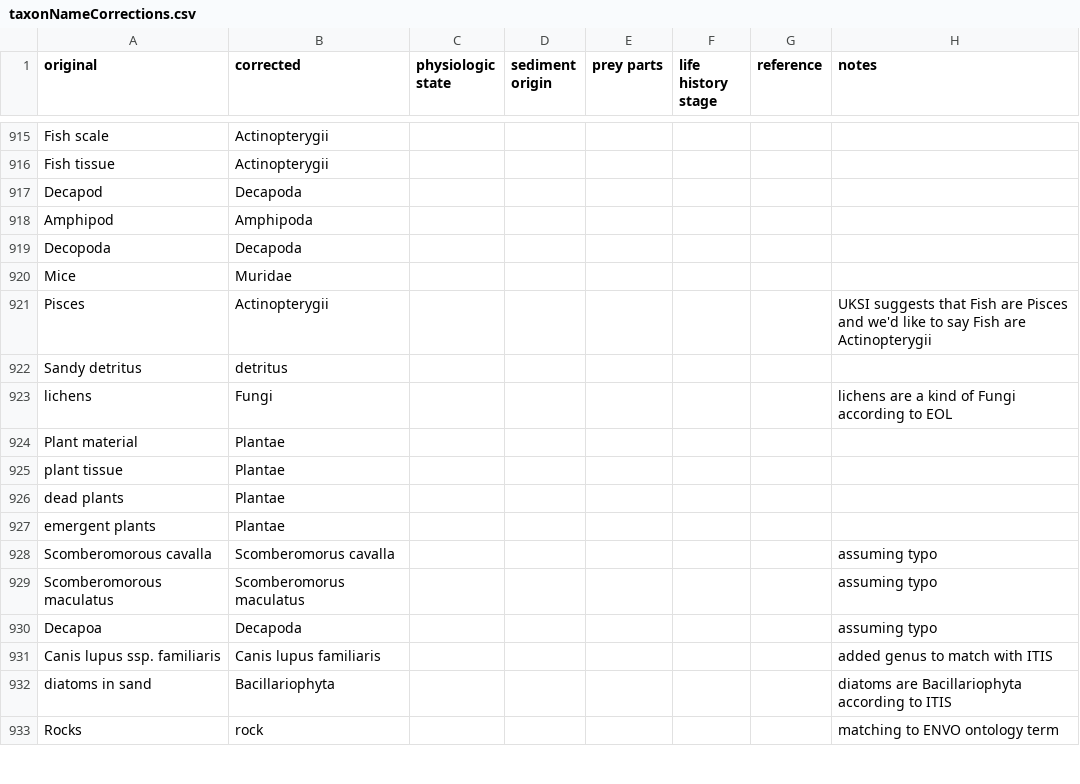
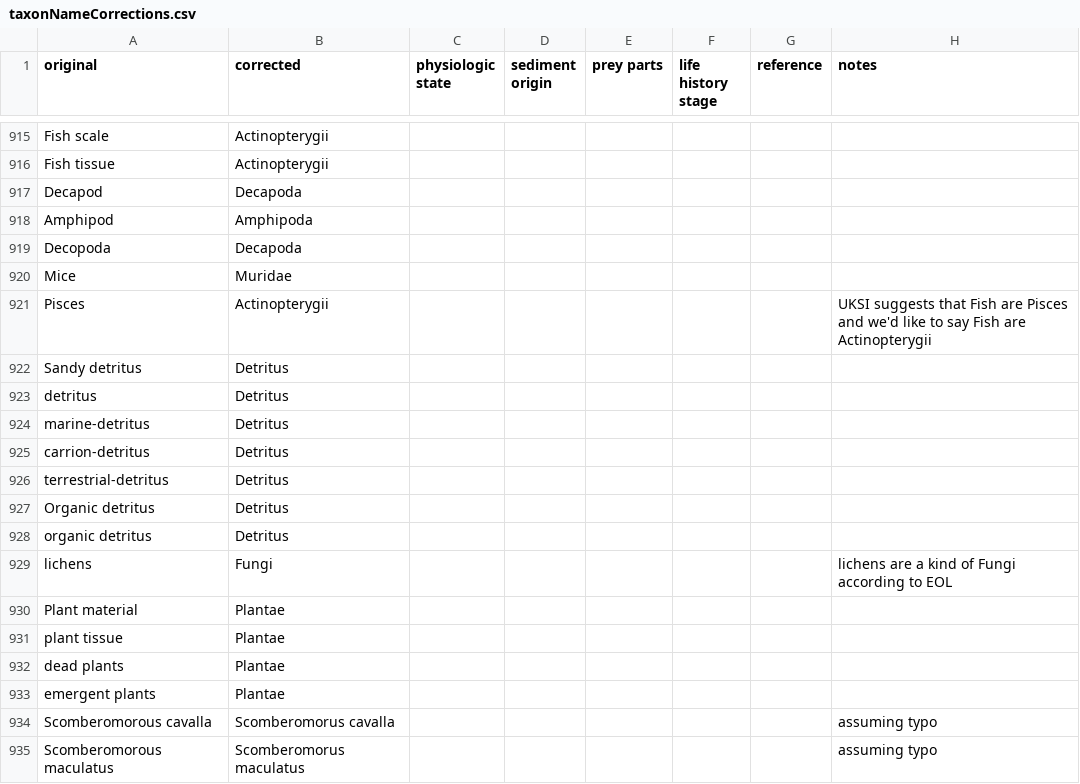
Before and after one commit to globalbioticinteractions/globalbioticinteractions, a CSV file: eol-globi-data-tool/src/main/resources/org/eol/globi/data/taxon/taxonNameCorrections.csv, drawn as a sheet; only a part is shown, gaps mark what is left out; the shorter side is filled out with more unchanged rows.

Commit message:
added corrections for variations of detritus

```diff
--- a/eol-globi-data-tool/src/main/resources/org/eol/globi/data/taxon/taxonNameCorrections.csv
+++ b/eol-globi-data-tool/src/main/resources/org/eol/globi/data/taxon/taxonNameCorrections.csv
@@ -921,3 +921,9 @@ Mice,Muridae,,,,,,
 Pisces,Actinopterygii,,,,,,UKSI suggests that Fish are Pisces and we'd like to say Fish are Actinopterygii
-Sandy detritus,detritus,,,,,,
+Sandy detritus,Detritus,,,,,,
+detritus,Detritus,,,,,,
+marine-detritus,Detritus,,,,,,
+carrion-detritus,Detritus,,,,,,
+terrestrial-detritus,Detritus,,,,,,
+Organic detritus,Detritus,,,,,,
+organic detritus,Detritus,,,,,,
 lichens,Fungi,,,,,,lichens are a kind of Fungi according to EOL
```
